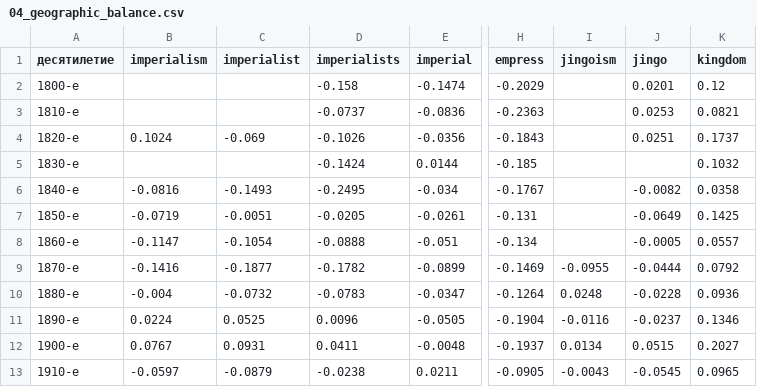
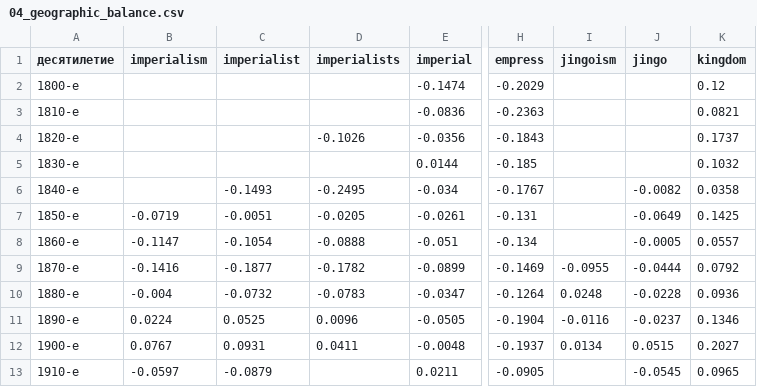
Before and after one commit to alexeyvkuznetsov/british-press-semantic-change, a CSV file: results/tables/04_geographic_balance.csv, drawn as a sheet; only a part is shown, gaps mark what is left out; the diff names each change by its address in the sheet, - before the commit and + after, or states it on an @@ line.

```diff
--- a/results/tables/04_geographic_balance.csv
+++ b/results/tables/04_geographic_balance.csv
-D2 (imperialists): -0.158
+D2 (imperialists): (empty)
-J2 (jingo): 0.0201
+J2 (jingo): (empty)
-D3 (imperialists): -0.0737
+D3 (imperialists): (empty)
-J3 (jingo): 0.0253
+J3 (jingo): (empty)
-B4 (imperialism): 0.1024
+B4 (imperialism): (empty)
-C4 (imperialist): -0.069
+C4 (imperialist): (empty)
-J4 (jingo): 0.0251
+J4 (jingo): (empty)
-D5 (imperialists): -0.1424
+D5 (imperialists): (empty)
-B6 (imperialism): -0.0816
+B6 (imperialism): (empty)
-D13 (imperialists): -0.0238
+D13 (imperialists): (empty)
-I13 (jingoism): -0.0043
+I13 (jingoism): (empty)
```
Also changed, not shown: results/tables/03_ocr_effective_rules.csv, results/tables/04_empire_balance.csv, 8 other files.
